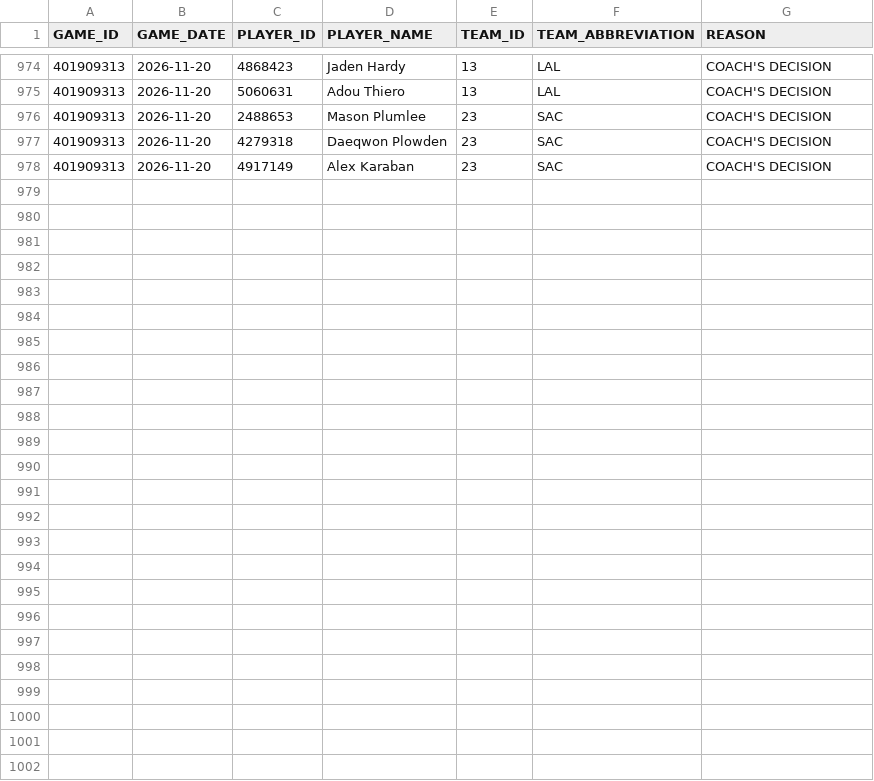
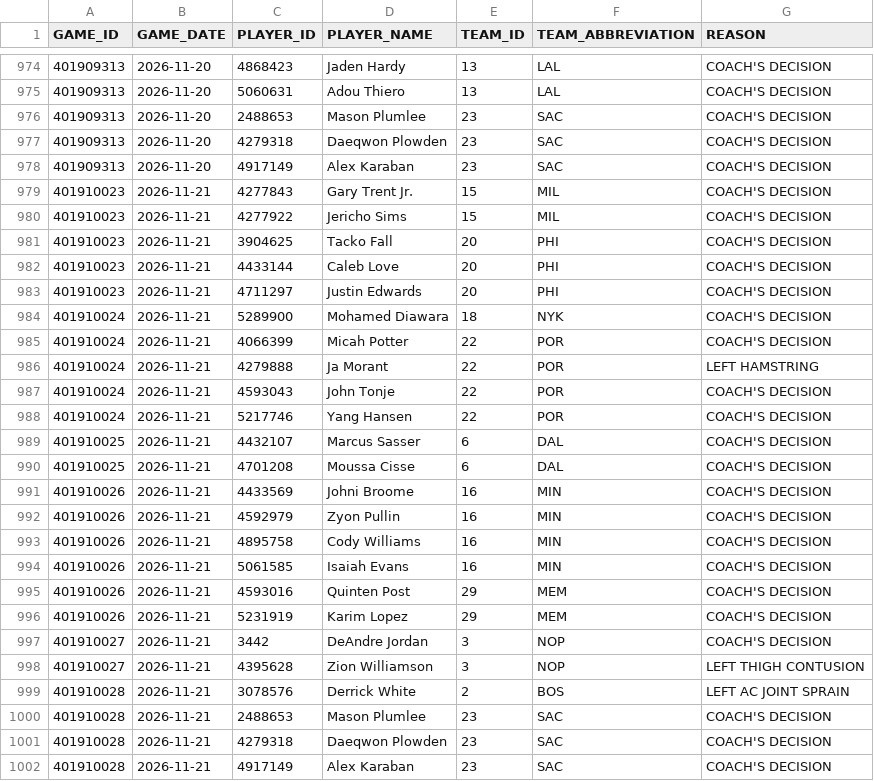
Before and after one commit to nickyamter/nba-crystal-ball, a CSV file: CSVs/ESPN_26-27_DNP.csv, drawn as a sheet; only a part is shown, gaps mark what is left out.

```diff
--- a/CSVs/ESPN_26-27_DNP.csv
+++ b/CSVs/ESPN_26-27_DNP.csv
@@ -978 +978,25 @@ GAME_ID,GAME_DATE,PLAYER_ID,PLAYER_NAME,TEAM_ID,TEAM_ABBREVIATION,REASON
 401909313,2026-11-20,4917149,Alex Karaban,23,SAC,COACH'S DECISION
+401910023,2026-11-21,4277843,Gary Trent Jr.,15,MIL,COACH'S DECISION
+401910023,2026-11-21,4277922,Jericho Sims,15,MIL,COACH'S DECISION
+401910023,2026-11-21,3904625,Tacko Fall,20,PHI,COACH'S DECISION
+401910023,2026-11-21,4433144,Caleb Love,20,PHI,COACH'S DECISION
+401910023,2026-11-21,4711297,Justin Edwards,20,PHI,COACH'S DECISION
+401910024,2026-11-21,5289900,Mohamed Diawara,18,NYK,COACH'S DECISION
+401910024,2026-11-21,4066399,Micah Potter,22,POR,COACH'S DECISION
+401910024,2026-11-21,4279888,Ja Morant,22,POR,LEFT HAMSTRING
+401910024,2026-11-21,4593043,John Tonje,22,POR,COACH'S DECISION
+401910024,2026-11-21,5217746,Yang Hansen,22,POR,COACH'S DECISION
+401910025,2026-11-21,4432107,Marcus Sasser,6,DAL,COACH'S DECISION
+401910025,2026-11-21,4701208,Moussa Cisse,6,DAL,COACH'S DECISION
+401910026,2026-11-21,4433569,Johni Broome,16,MIN,COACH'S DECISION
+401910026,2026-11-21,4592979,Zyon Pullin,16,MIN,COACH'S DECISION
+401910026,2026-11-21,4895758,Cody Williams,16,MIN,COACH'S DECISION
+401910026,2026-11-21,5061585,Isaiah Evans,16,MIN,COACH'S DECISION
+401910026,2026-11-21,4593016,Quinten Post,29,MEM,COACH'S DECISION
+401910026,2026-11-21,5231919,Karim Lopez,29,MEM,COACH'S DECISION
+401910027,2026-11-21,3442,DeAndre Jordan,3,NOP,COACH'S DECISION
+401910027,2026-11-21,4395628,Zion Williamson,3,NOP,LEFT THIGH CONTUSION
+401910028,2026-11-21,3078576,Derrick White,2,BOS,LEFT AC JOINT SPRAIN
+401910028,2026-11-21,2488653,Mason Plumlee,23,SAC,COACH'S DECISION
+401910028,2026-11-21,4279318,Daeqwon Plowden,23,SAC,COACH'S DECISION
+401910028,2026-11-21,4917149,Alex Karaban,23,SAC,COACH'S DECISION
```
Also changed, not shown: CSVs/INJURY_REPORT.csv, CSVs/LAST5.csv, 12 other files.
